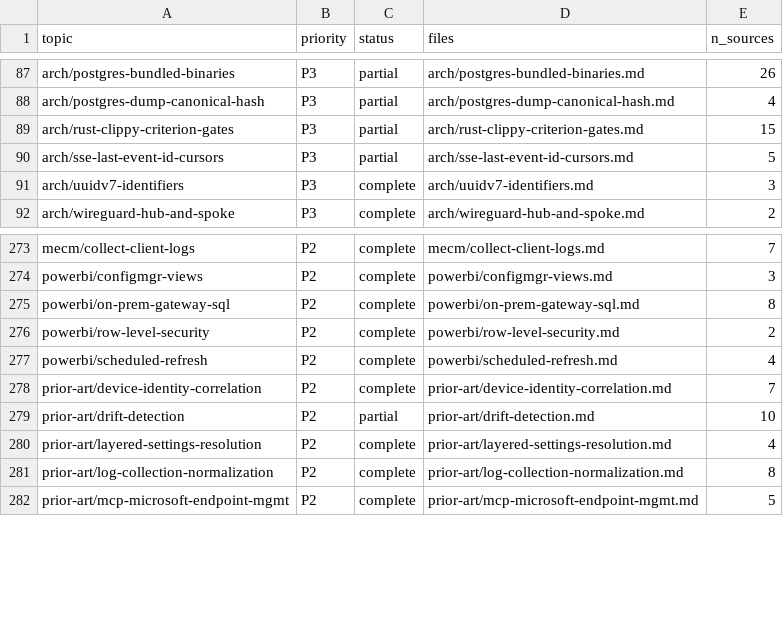
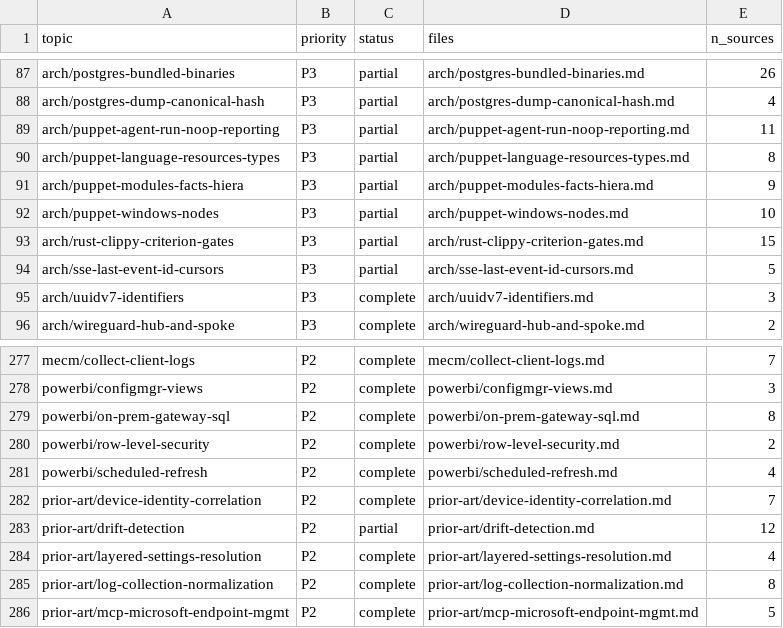
Before and after one commit to mikkielt/it-ops-kb, a CSV file: kb/public/_coverage.csv, drawn as a sheet; only a part is shown, gaps mark what is left out.

```diff
--- a/kb/public/_coverage.csv
+++ b/kb/public/_coverage.csv
@@ -88,2 +88,6 @@ arch/postgres-bundled-binaries,P3,partial,arch/postgres-bundled-binaries.md,26
 arch/postgres-dump-canonical-hash,P3,partial,arch/postgres-dump-canonical-hash.md,4
+arch/puppet-agent-run-noop-reporting,P3,partial,arch/puppet-agent-run-noop-reporting.md,11
+arch/puppet-language-resources-types,P3,partial,arch/puppet-language-resources-types.md,8
+arch/puppet-modules-facts-hiera,P3,partial,arch/puppet-modules-facts-hiera.md,9
+arch/puppet-windows-nodes,P3,partial,arch/puppet-windows-nodes.md,10
 arch/rust-clippy-criterion-gates,P3,partial,arch/rust-clippy-criterion-gates.md,15
@@ -278,3 +282,3 @@ powerbi/scheduled-refresh,P2,complete,powerbi/scheduled-refresh.md,4
 prior-art/device-identity-correlation,P2,complete,prior-art/device-identity-correlation.md,7
-prior-art/drift-detection,P2,partial,prior-art/drift-detection.md,10
+prior-art/drift-detection,P2,partial,prior-art/drift-detection.md,12
 prior-art/layered-settings-resolution,P2,complete,prior-art/layered-settings-resolution.md,4
```
Also changed, not shown: kb/public/_retrieval/signals.csv, 11 other files.
